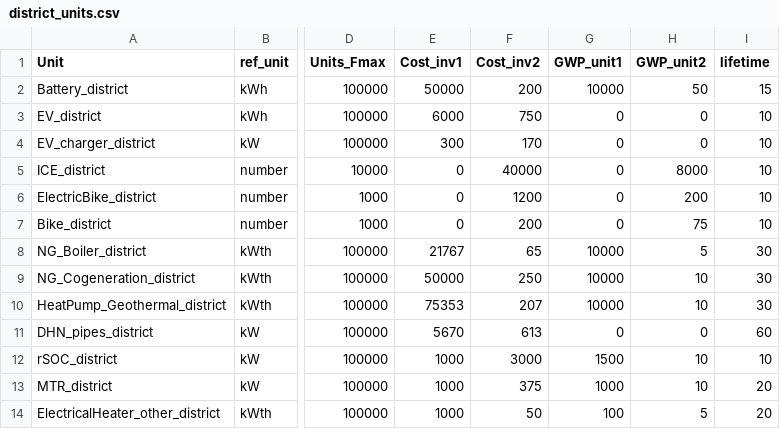
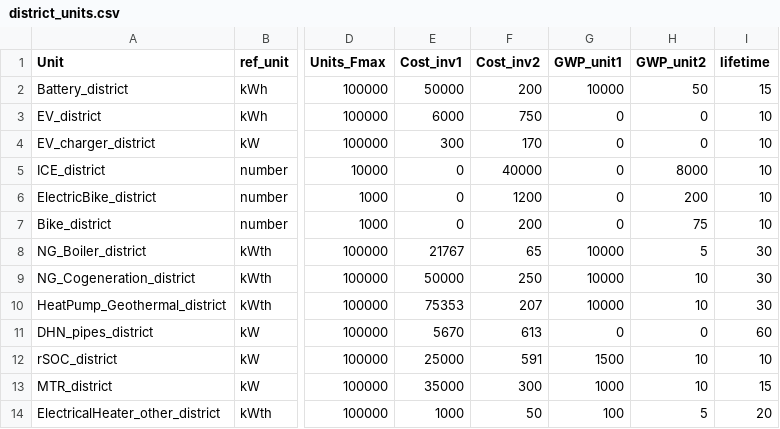
Before and after one commit to IPESE/REHO, a CSV file: reho/data/infrastructure/district_units.csv, drawn as a sheet; only a part is shown, gaps mark what is left out; the diff names each change by its address in the sheet, - before the commit and + after, or states it on an @@ line.

```diff
--- a/reho/data/infrastructure/district_units.csv
+++ b/reho/data/infrastructure/district_units.csv
-E12 (Cost_inv1): 1000
+E12 (Cost_inv1): 25000
-F12 (Cost_inv2): 3000
+F12 (Cost_inv2): 591
-E13 (Cost_inv1): 1000
+E13 (Cost_inv1): 35000
-F13 (Cost_inv2): 375
+F13 (Cost_inv2): 300
-I13 (lifetime): 20
+I13 (lifetime): 15
```
Also changed, not shown: reho/data/infrastructure/building_units.csv, reho/data/infrastructure/building_units_IP.csv, 5 other files.
